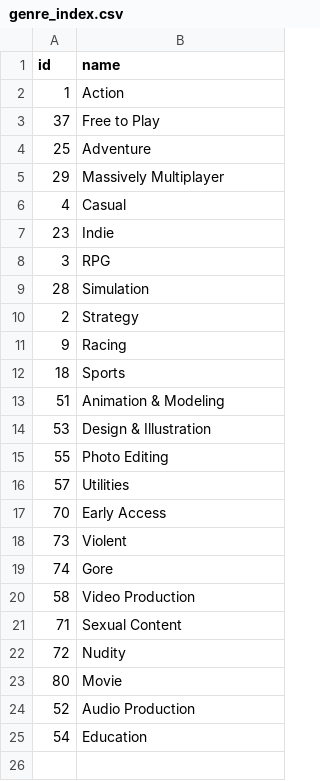
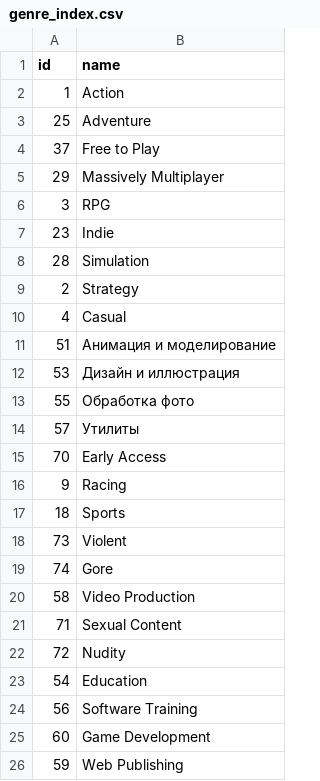
Before and after one commit to Cirrhosis233/steam-data-analysis, a CSV file: data/genre/genre_index.csv, drawn as a sheet.

Commit message:
genre done!

```diff
--- a/data/genre/genre_index.csv
+++ b/data/genre/genre_index.csv
@@ -2,17 +2,17 @@ id,name
 1,Action
+25,Adventure
 37,Free to Play
-25,Adventure
 29,Massively Multiplayer
-4,Casual
+3,RPG
 23,Indie
-3,RPG
 28,Simulation
 2,Strategy
+4,Casual
+51,Анимация и моделирование
+53,Дизайн и иллюстрация
+55,Обработка фото
+57,Утилиты
+70,Early Access
 9,Racing
 18,Sports
-51,Animation & Modeling
-53,Design & Illustration
-55,Photo Editing
-57,Utilities
-70,Early Access
 73,Violent
@@ -22,4 +22,5 @@ id,name
 72,Nudity
-80,Movie
-52,Audio Production
 54,Education
+56,Software Training
+60,Game Development
+59,Web Publishing
```
Also changed, not shown: data/genre/category_index.csv, 5 other files.
